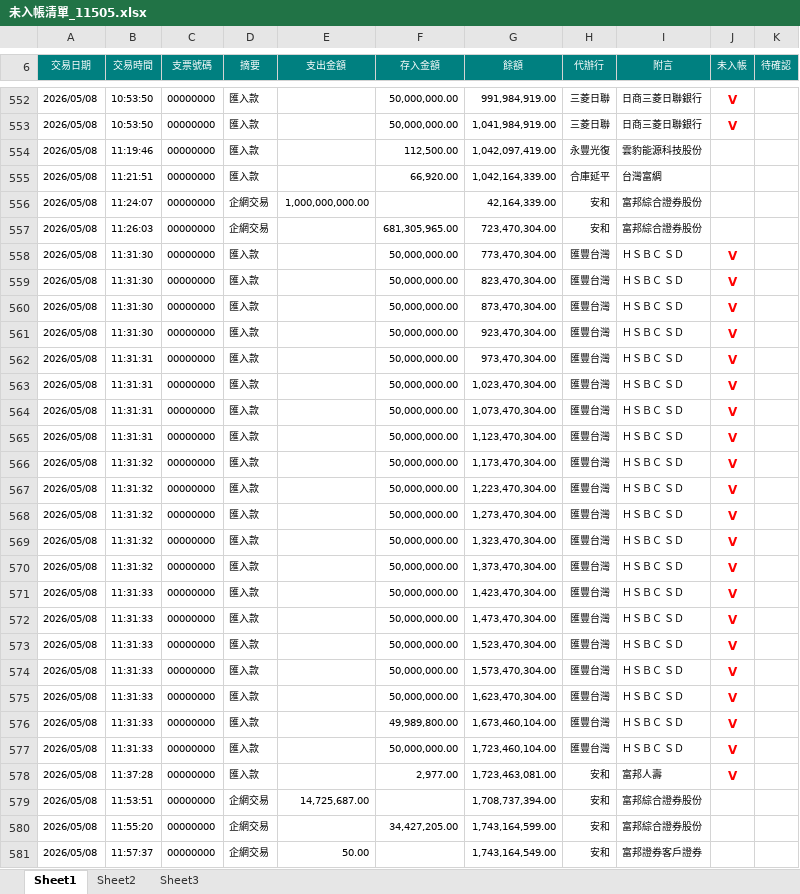
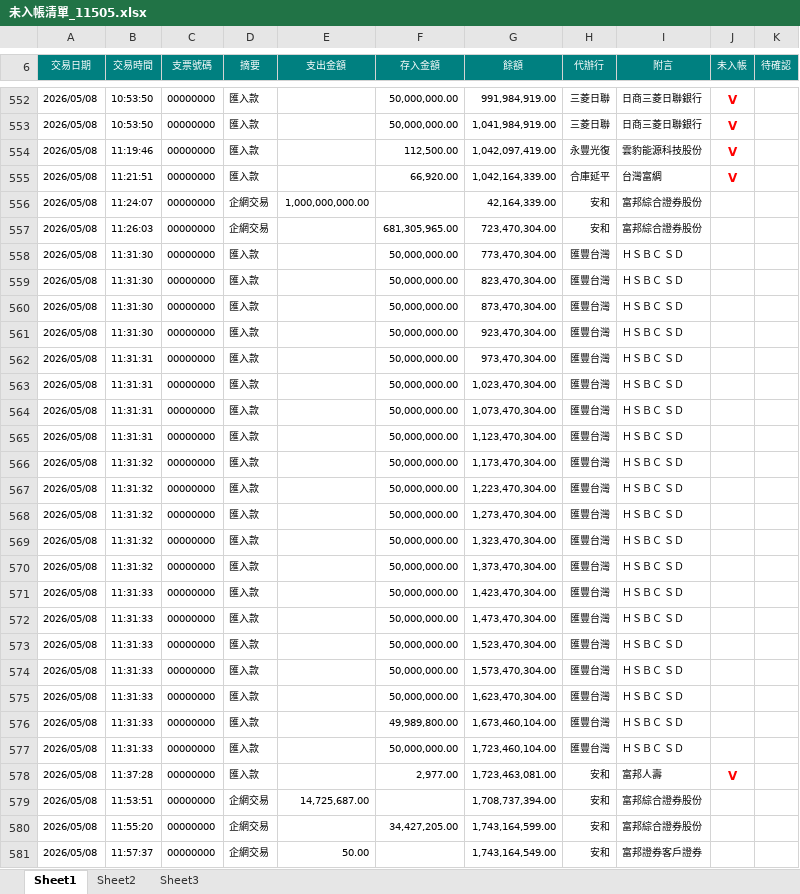
Before and after one commit to iatinleong/Accounting-Reconciliation-System, an Excel workbook: 資料/未入帳清單_11505.xlsx, sheet Sheet1, drawn as a sheet; only a part is shown, gaps mark what is left out; values as stored, in another font and other column widths than the file's, no borders; the diff covers the shown part only; the diff names each change by its address in the sheet, - before the commit and + after, or states it on an @@ line.

```diff
--- a/資料/未入帳清單_11505.xlsx (sheet Sheet1)
+++ b/資料/未入帳清單_11505.xlsx (sheet Sheet1)
-J554:J555 (未入帳): (empty)
+J554:J555 (未入帳): V
-J558:J577 (未入帳): V
+J558:J577 (未入帳): (empty)
```
Also changed, not shown: 15 edited cells elsewhere in this sheet, 資料1/未入帳清單_11504.xlsx, 資料2/未入帳清單_11501.xlsx, 20 other files.
